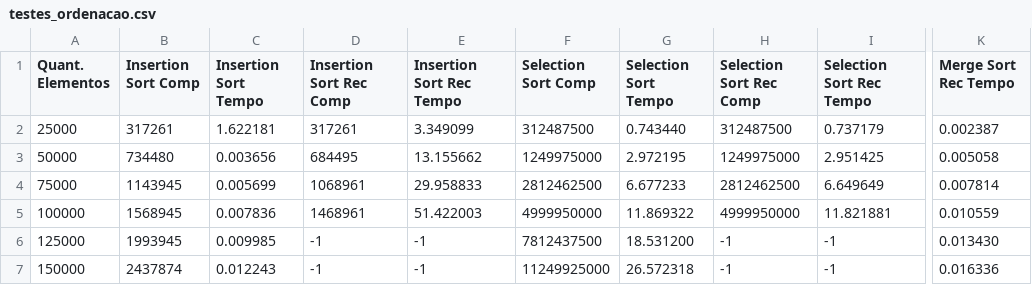
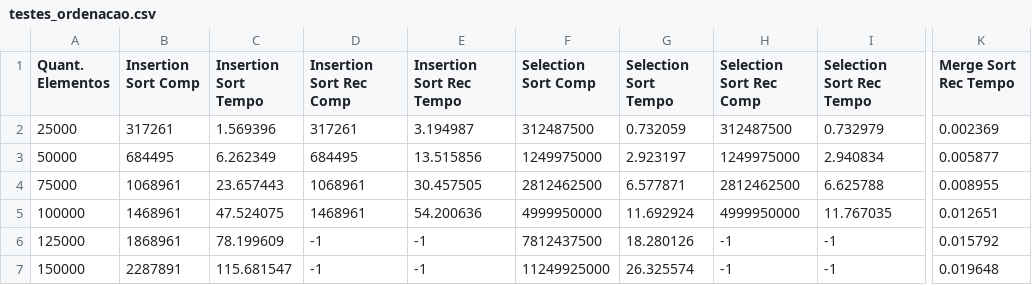
Before and after one commit to OttoSchmidt/alg2, a CSV file: trab1grr20244386/testes/testes_ordenacao.csv, drawn as a sheet; only a part is shown, gaps mark what is left out; the diff covers the shown part only; the diff names each change by its address in the sheet, - before the commit and + after, or states it on an @@ line.

```diff
--- a/trab1grr20244386/testes/testes_ordenacao.csv
+++ b/trab1grr20244386/testes/testes_ordenacao.csv
-C2 (Insertion Sort Tempo): 1.622181
+C2 (Insertion Sort Tempo): 1.569396
-E2 (Insertion Sort Rec Tempo): 3.349099
+E2 (Insertion Sort Rec Tempo): 3.194987
-G2 (Selection Sort Tempo): 0.743440
+G2 (Selection Sort Tempo): 0.732059
-I2 (Selection Sort Rec Tempo): 0.737179
+I2 (Selection Sort Rec Tempo): 0.732979
-K2 (Merge Sort Rec Tempo): 0.002387
+K2 (Merge Sort Rec Tempo): 0.002369
-B3 (Insertion Sort Comp): 734480
+B3 (Insertion Sort Comp): 684495
-C3 (Insertion Sort Tempo): 0.003656
+C3 (Insertion Sort Tempo): 6.262349
-E3 (Insertion Sort Rec Tempo): 13.155662
+E3 (Insertion Sort Rec Tempo): 13.515856
-G3 (Selection Sort Tempo): 2.972195
+G3 (Selection Sort Tempo): 2.923197
-I3 (Selection Sort Rec Tempo): 2.951425
+I3 (Selection Sort Rec Tempo): 2.940834
-K3 (Merge Sort Rec Tempo): 0.005058
+K3 (Merge Sort Rec Tempo): 0.005877
-B4 (Insertion Sort Comp): 1143945
+B4 (Insertion Sort Comp): 1068961
-C4 (Insertion Sort Tempo): 0.005699
+C4 (Insertion Sort Tempo): 23.657443
-E4 (Insertion Sort Rec Tempo): 29.958833
+E4 (Insertion Sort Rec Tempo): 30.457505
-G4 (Selection Sort Tempo): 6.677233
+G4 (Selection Sort Tempo): 6.577871
-I4 (Selection Sort Rec Tempo): 6.649649
+I4 (Selection Sort Rec Tempo): 6.625788
-K4 (Merge Sort Rec Tempo): 0.007814
+K4 (Merge Sort Rec Tempo): 0.008955
-B5 (Insertion Sort Comp): 1568945
+B5 (Insertion Sort Comp): 1468961
-C5 (Insertion Sort Tempo): 0.007836
+C5 (Insertion Sort Tempo): 47.524075
-E5 (Insertion Sort Rec Tempo): 51.422003
+E5 (Insertion Sort Rec Tempo): 54.200636
-G5 (Selection Sort Tempo): 11.869322
+G5 (Selection Sort Tempo): 11.692924
-I5 (Selection Sort Rec Tempo): 11.821881
+I5 (Selection Sort Rec Tempo): 11.767035
-K5 (Merge Sort Rec Tempo): 0.010559
+K5 (Merge Sort Rec Tempo): 0.012651
-B6 (Insertion Sort Comp): 1993945
+B6 (Insertion Sort Comp): 1868961
-C6 (Insertion Sort Tempo): 0.009985
+C6 (Insertion Sort Tempo): 78.199609
-G6 (Selection Sort Tempo): 18.531200
+G6 (Selection Sort Tempo): 18.280126
-K6 (Merge Sort Rec Tempo): 0.013430
+K6 (Merge Sort Rec Tempo): 0.015792
-B7 (Insertion Sort Comp): 2437874
+B7 (Insertion Sort Comp): 2287891
-C7 (Insertion Sort Tempo): 0.012243
+C7 (Insertion Sort Tempo): 115.681547
-G7 (Selection Sort Tempo): 26.572318
+G7 (Selection Sort Tempo): 26.325574
-K7 (Merge Sort Rec Tempo): 0.016336
+K7 (Merge Sort Rec Tempo): 0.019648
```
Also changed, not shown: 56 edited cells elsewhere in this file, trab1grr20244386/testes_ordenacao.csv, 3 other files.
